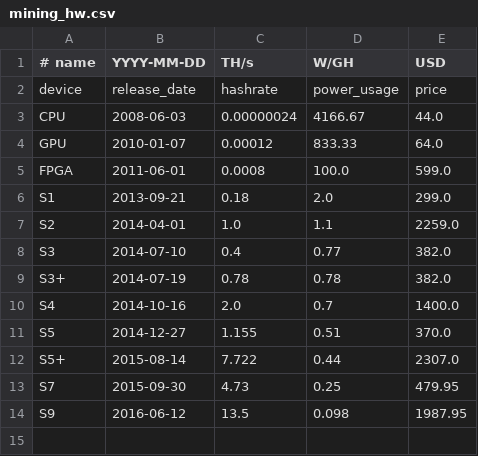
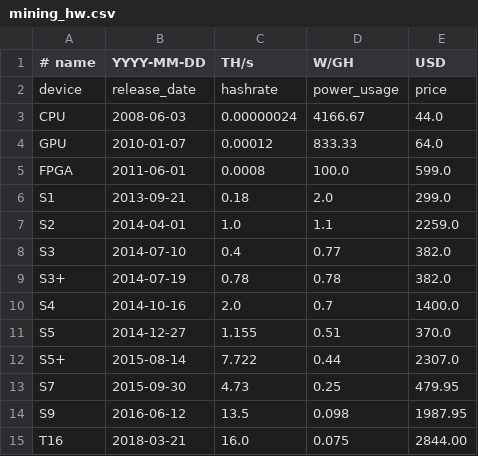
Before and after one commit to EAAL/Bitcoin, a CSV file: mining_hw.csv, drawn as a sheet.

Commit message:
Added onw new non-Ant miner hardware

```diff
--- a/mining_hw.csv
+++ b/mining_hw.csv
@@ -14 +14,2 @@ S7, 2015-09-30, 4.73, 0.25, 479.95
 S9, 2016-06-12, 13.5, 0.098, 1987.95
+T16, 2018-03-21, 16.0, 0.075, 2844.00
```
